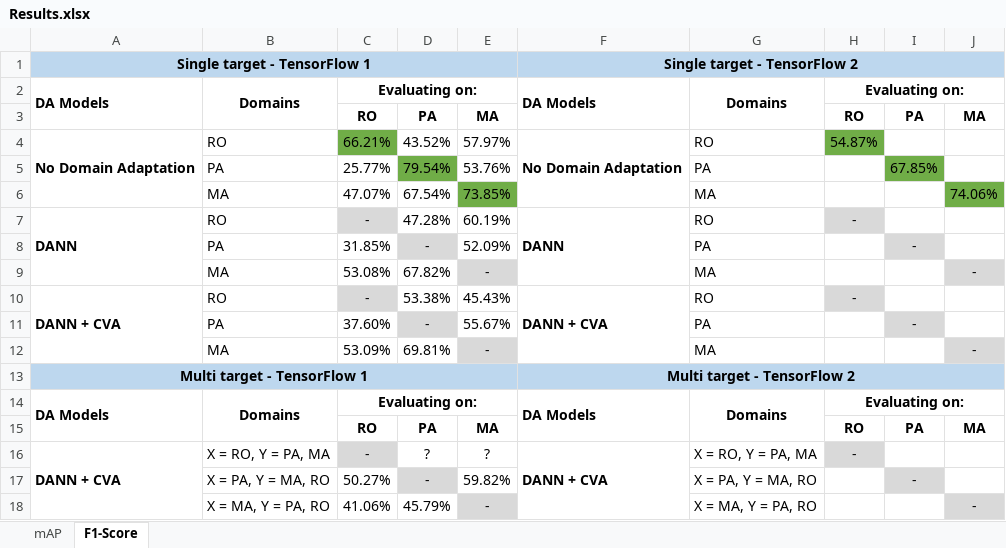
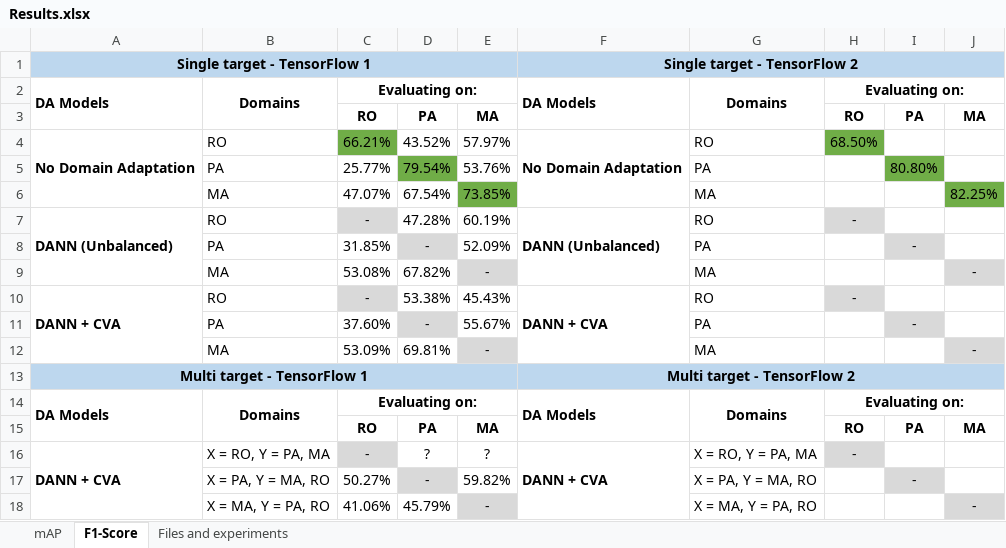
Before and after one commit to LPG-Uerj/FC-DANN_DA_For_CD_MultiTarget_TF2, an Excel workbook: Results/Results.xlsx, sheet F1-Score, drawn as a sheet; values as stored, in another font and other column widths than the file's, no borders; the diff names each change by its address in the sheet, - before the commit and + after, or states it on an @@ line.

```diff
--- a/Results/Results.xlsx (sheet F1-Score)
+++ b/Results/Results.xlsx (sheet F1-Score)
+sheet tab: Files and experiments
-H4: 54.87%
+H4: 68.50%
-I5: 67.85%
+I5: 80.80%
-J6: 74.06%
+J6: 82.25%
-A7: DANN
+A7: DANN (Unbalanced)
-F7: DANN
+F7: DANN (Unbalanced)
```
Also changed, not shown: sheet mAP, 11 other files.
